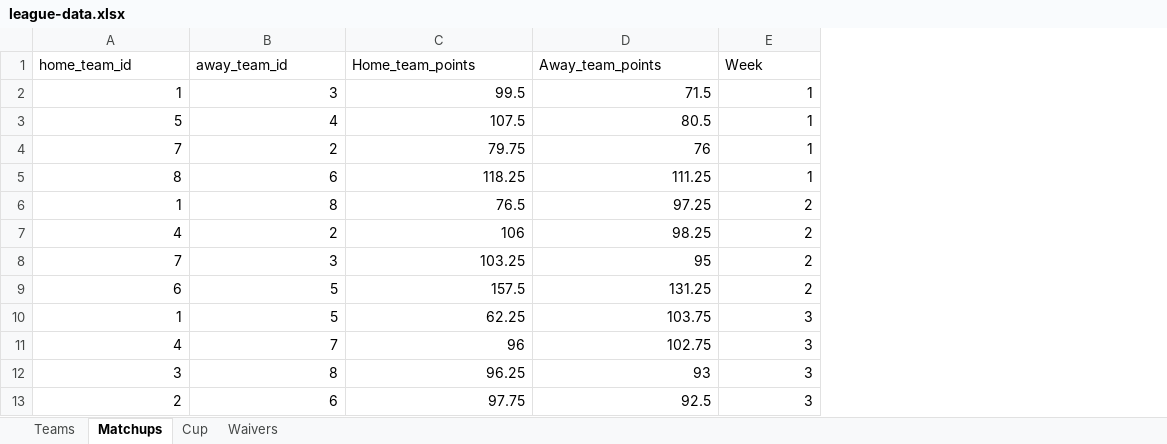
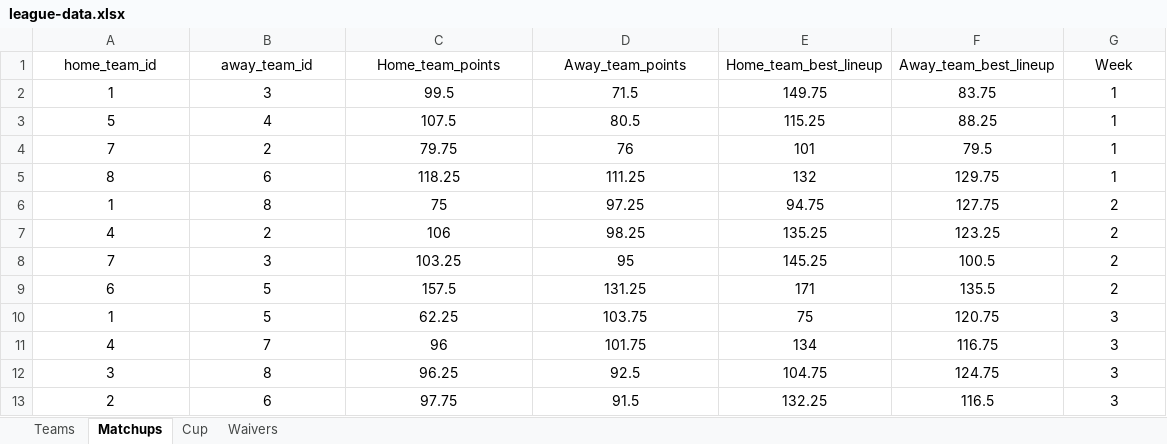
Before and after one commit to nicogee01/mater-league, an Excel workbook: league-data.xlsx, sheet Matchups, drawn as a sheet; values as stored, in another font and other column widths than the file's, no borders; addresses are those after the commit; the diff names each change by its address in the sheet, - before the commit and + after, or states it on an @@ line.

Commit message:
Add files via upload

```diff
--- a/league-data.xlsx (sheet Matchups)
+++ b/league-data.xlsx (sheet Matchups)
+column E (Home_team_best_lineup), rows 2-13: 149.75 | 115.25 | 101 | 132 | 94.75 | 135.25 | 145.25 | 171 | 75 | 134 | 104.75 | 132.25
+column F (Away_team_best_lineup), rows 2-13: 83.75 | 88.25 | 79.5 | 129.75 | 127.75 | 123.25 | 100.5 | 135.5 | 120.75 | 116.75 | 124.75 | 116.5
-A1:D1 alignment: left
+A1:D1 alignment: center
-G1 alignment: left
+G1 alignment: center
-A2:D13 alignment: right
+A2:D13 alignment: center
-G2:G13 alignment: right
+G2:G13 alignment: center
-C6 (Home_team_points): 76.5
+C6 (Home_team_points): 75
-D11 (Away_team_points): 102.75
+D11 (Away_team_points): 101.75
-D12 (Away_team_points): 93
+D12 (Away_team_points): 92.5
-D13 (Away_team_points): 92.5
+D13 (Away_team_points): 91.5
```
